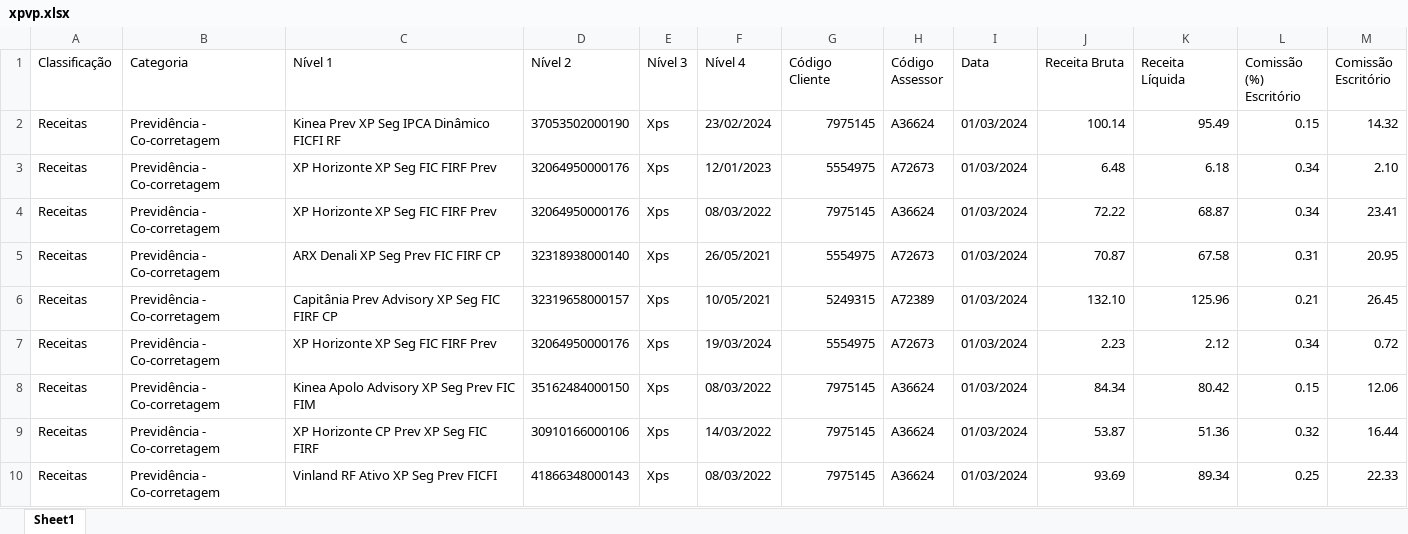
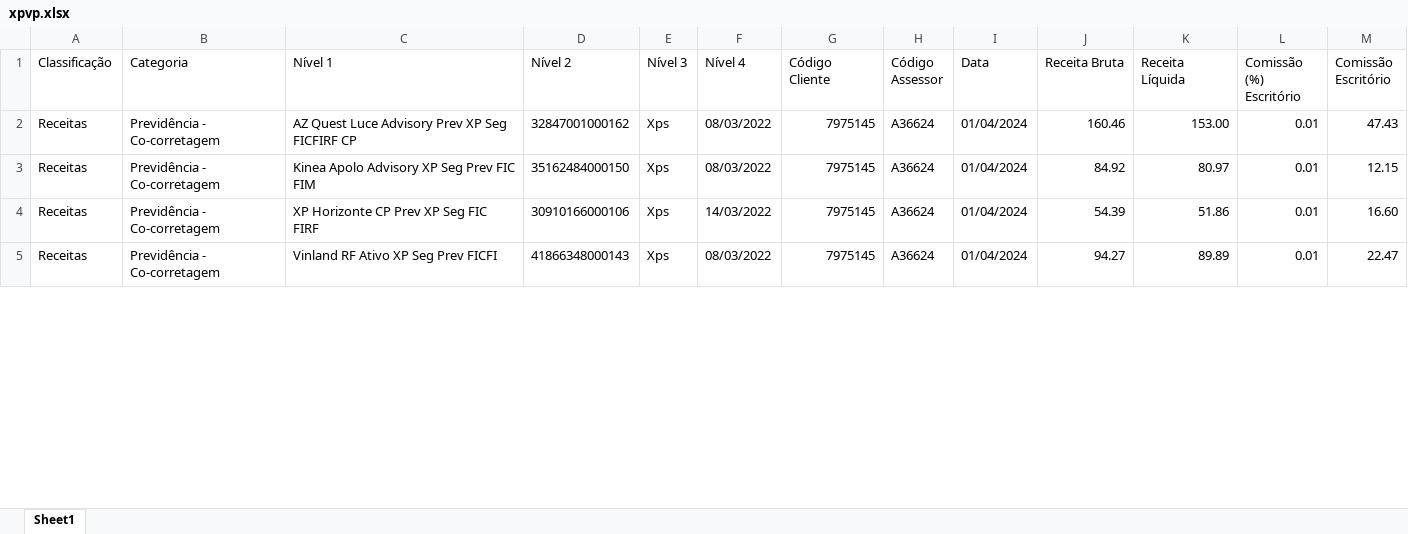
Before and after one commit to ecn42/mapa-de-receita, an Excel workbook: historicocomissoes/202404/xpvp/xpvp.xlsx, sheet Sheet1, drawn as a sheet; only a part is shown; values as stored, in another font and other column widths than the file's, no borders; removed rows and columns are numbered as before the commit, all else as after; the diff covers the shown part only; the diff names each change by its address in the sheet, - before the commit and + after, or states it on an @@ line.

```diff
--- a/historicocomissoes/202404/xpvp/xpvp.xlsx (sheet Sheet1)
+++ b/historicocomissoes/202404/xpvp/xpvp.xlsx (sheet Sheet1)
-row 2: Receitas | Previdência - Co-corretagem | Kinea Prev XP Seg IPCA Dinâmico FICFI RF | 37053502000190 | Xps | 23/02/2024 | 7975145 | A36624 | 01/03/2024 | 100.14 | 95.49 | 0.15 | 14.32
-row 3: Receitas | Previdência - Co-corretagem | XP Horizonte XP Seg FIC FIRF Prev | 32064950000176 | Xps | 12/01/2023 | 5554975 | A72673 | 01/03/2024 | 6.48 | 6.18 | 0.34 | 2.10
-C2 (Nível 1): XP Horizonte XP Seg FIC FIRF Prev
+C2 (Nível 1): AZ Quest Luce Advisory Prev XP Seg FICFIRF CP
-D2 (Nível 2): 32064950000176
+D2 (Nível 2): 32847001000162
-I2 (Data): 01/03/2024
+I2 (Data): 01/04/2024
-J2 (Receita Bruta): 72.22
+J2 (Receita Bruta): 160.46
-K2 (Receita Líquida): 68.87
+K2 (Receita Líquida): 153.00
-L2 (Comissão (%) Escritório): 0.34
+L2 (Comissão (%) Escritório): 0.01
-M2 (Comissão Escritório): 23.41
+M2 (Comissão Escritório): 47.43
-row 5: Receitas | Previdência - Co-corretagem | ARX Denali XP Seg Prev FIC FIRF CP | 32318938000140 | Xps | 26/05/2021 | 5554975 | A72673 | 01/03/2024 | 70.87 | 67.58 | 0.31 | 20.95
-row 6: Receitas | Previdência - Co-corretagem | Capitânia Prev Advisory XP Seg FIC FIRF CP | 32319658000157 | Xps | 10/05/2021 | 5249315 | A72389 | 01/03/2024 | 132.10 | 125.96 | 0.21 | 26.45
-row 7: Receitas | Previdência - Co-corretagem | XP Horizonte XP Seg FIC FIRF Prev | 32064950000176 | Xps | 19/03/2024 | 5554975 | A72673 | 01/03/2024 | 2.23 | 2.12 | 0.34 | 0.72
-I3:I5 (Data): 01/03/2024
+I3:I5 (Data): 01/04/2024
-J3 (Receita Bruta): 84.34
+J3 (Receita Bruta): 84.92
-K3 (Receita Líquida): 80.42
+K3 (Receita Líquida): 80.97
-L3 (Comissão (%) Escritório): 0.15
+L3 (Comissão (%) Escritório): 0.01
-M3 (Comissão Escritório): 12.06
+M3 (Comissão Escritório): 12.15
-J4 (Receita Bruta): 53.87
+J4 (Receita Bruta): 54.39
-K4 (Receita Líquida): 51.36
+K4 (Receita Líquida): 51.86
-L4 (Comissão (%) Escritório): 0.32
+L4 (Comissão (%) Escritório): 0.01
-M4 (Comissão Escritório): 16.44
+M4 (Comissão Escritório): 16.60
-J5 (Receita Bruta): 93.69
+J5 (Receita Bruta): 94.27
-K5 (Receita Líquida): 89.34
+K5 (Receita Líquida): 89.89
-L5 (Comissão (%) Escritório): 0.25
+L5 (Comissão (%) Escritório): 0.01
-M5 (Comissão Escritório): 22.33
+M5 (Comissão Escritório): 22.47
```
Also changed, not shown: 4 added rows, 3 removed rows and 83 edited cells elsewhere in this sheet, historicocomissoes/202404/cambio/cambio.xlsx, historicocomissoes/202404/credito/credito.xlsx, 5 other files.
